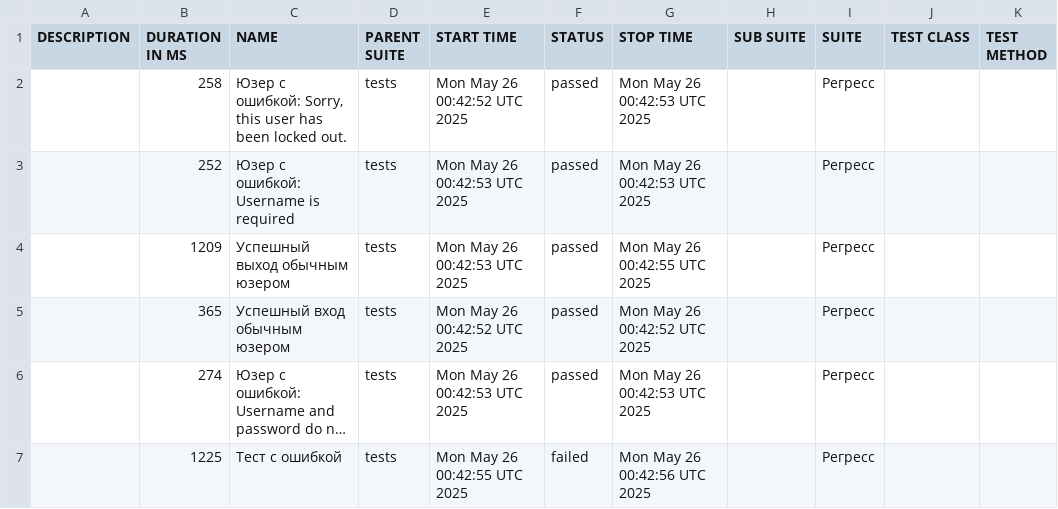
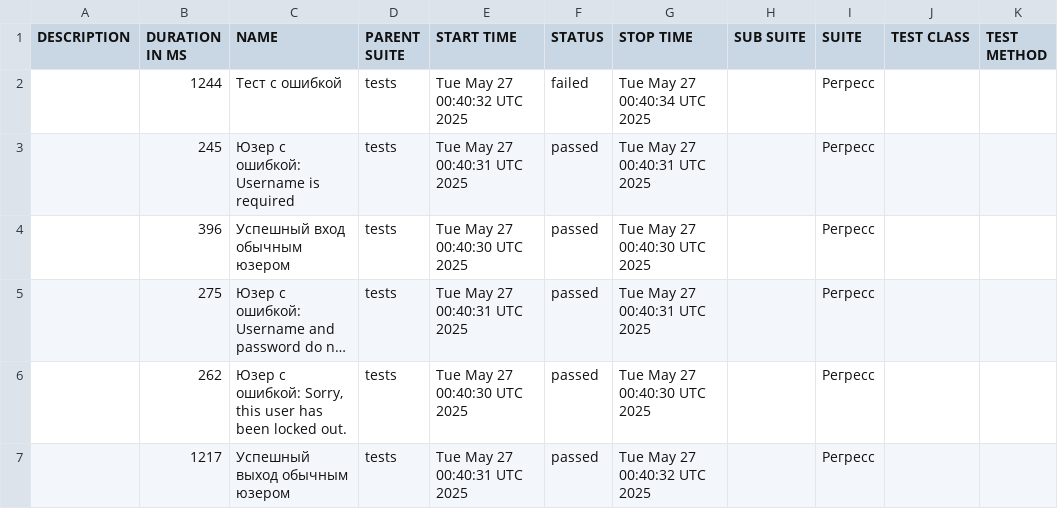
Before and after one commit to barsovichok/playwright_python_training, a CSV file: data/suites.csv, drawn as a sheet; long unchanged cells end in …; removed rows and columns are numbered as before the commit, all else as after; the diff names each change by its address in the sheet, - before the commit and + after, or states it on an @@ line.

```diff
--- a/data/suites.csv
+++ b/data/suites.csv
-row 2:  | 258 | Юзер с ошибкой: Sorry, this user has been locked out. | tests | Mon May 26 00:42:52 UTC 2025 | passed | Mon May 26 00:42:53 UTC 2025 |  | Регресс
+row 2:  | 1244 | Тест с ошибкой | tests | Tue May 27 00:40:32 UTC 2025 | failed | Tue May 27 00:40:34 UTC 2025 |  | Регресс
-B3 (DURATION IN MS): 252
+B3 (DURATION IN MS): 245
-E3 (START TIME): Mon May 26 00:42:53 UTC 2025
+E3 (START TIME): Tue May 27 00:40:31 UTC 2025
-G3 (STOP TIME): Mon May 26 00:42:53 UTC 2025
+G3 (STOP TIME): Tue May 27 00:40:31 UTC 2025
-row 4:  | 1209 | Успешный выход обычным юзером | tests | Mon May 26 00:42:53 UTC 2025 | passed | Mon May 26 00:42:55 UTC 2025 |  | Регресс
-B4 (DURATION IN MS): 365
+B4 (DURATION IN MS): 396
-E4 (START TIME): Mon May 26 00:42:52 UTC 2025
+E4 (START TIME): Tue May 27 00:40:30 UTC 2025
-G4 (STOP TIME): Mon May 26 00:42:52 UTC 2025
+G4 (STOP TIME): Tue May 27 00:40:30 UTC 2025
-B5 (DURATION IN MS): 274
+B5 (DURATION IN MS): 275
-E5 (START TIME): Mon May 26 00:42:53 UTC 2025
+E5 (START TIME): Tue May 27 00:40:31 UTC 2025
-G5 (STOP TIME): Mon May 26 00:42:53 UTC 2025
+G5 (STOP TIME): Tue May 27 00:40:31 UTC 2025
-row 7:  | 1225 | Тест с ошибкой | tests | Mon May 26 00:42:55 UTC 2025 | failed | Mon May 26 00:42:56 UTC 2025 |  | Регресс
+row 6:  | 262 | Юзер с ошибкой: Sorry, this user has been locked out. | tests | Tue May 27 00:40:30 UTC 2025 | passed | Tue May 27 00:40:30 UTC 2025 |  | Регресс
+row 7:  | 1217 | Успешный выход обычным юзером | tests | Tue May 27 00:40:31 UTC 2025 | passed | Tue May 27 00:40:32 UTC 2025 |  | Регресс
```
Also changed, not shown: data/behaviors.csv, 29 other files.
